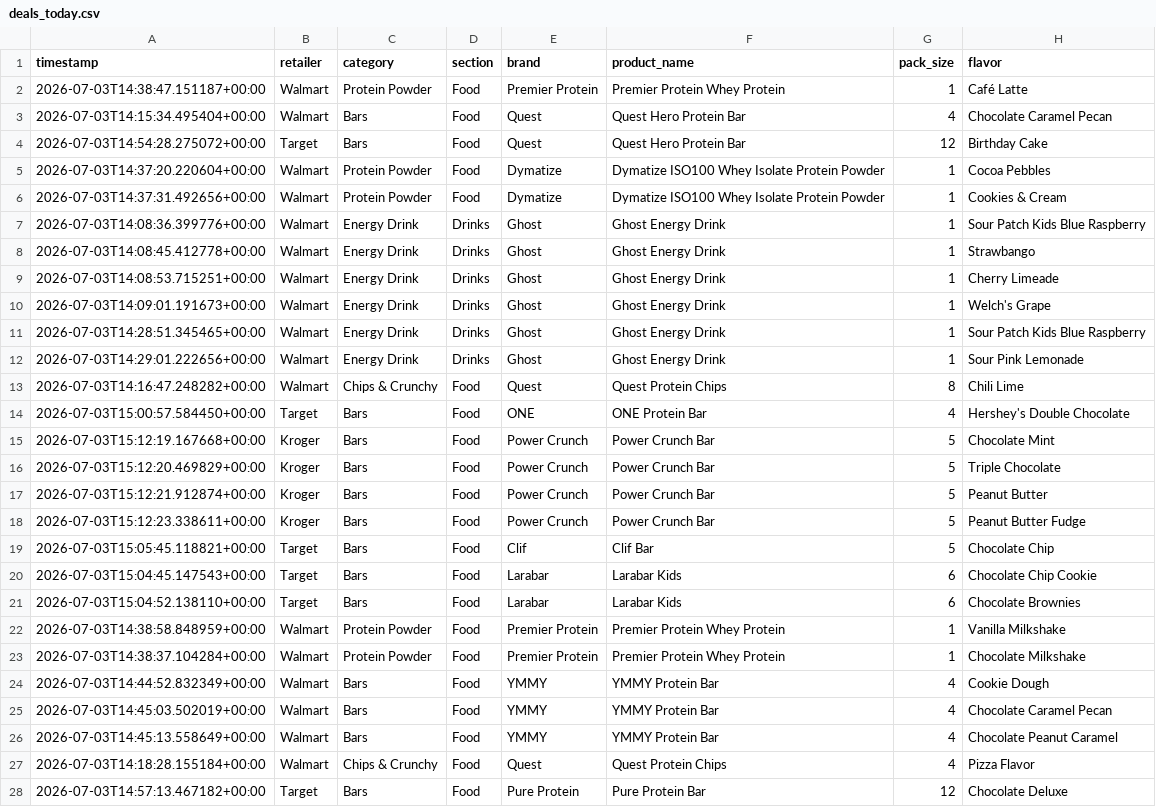
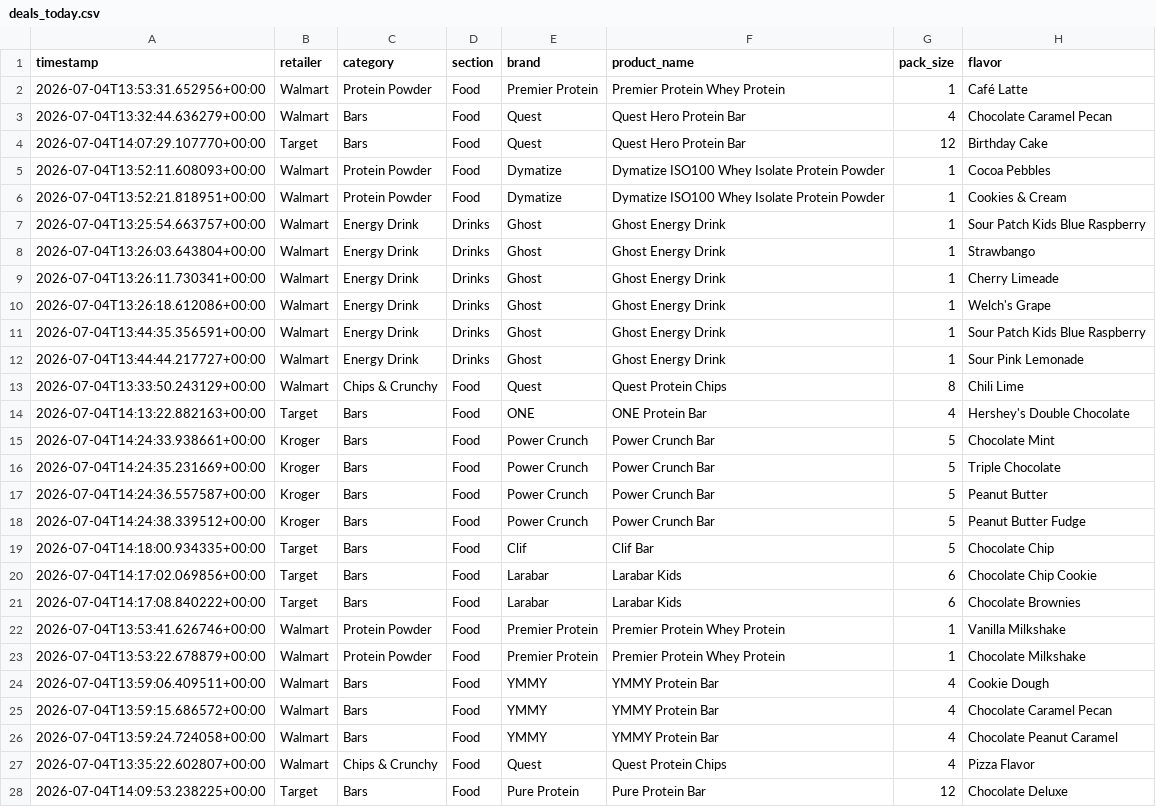
Before and after one commit to mitchellgmoore/snackbuddy-deals, a CSV file: deals_today.csv, drawn as a sheet; only a part is shown; the diff covers the shown part only; the diff names each change by its address in the sheet, - before the commit and + after, or states it on an @@ line.

Commit message:
update daily deals

```diff
--- a/deals_today.csv
+++ b/deals_today.csv
-A2 (timestamp): 2026-07-03T14:38:47.151187+00:00
+A2 (timestamp): 2026-07-04T13:53:31.652956+00:00
-A3 (timestamp): 2026-07-03T14:15:34.495404+00:00
+A3 (timestamp): 2026-07-04T13:32:44.636279+00:00
-A4 (timestamp): 2026-07-03T14:54:28.275072+00:00
+A4 (timestamp): 2026-07-04T14:07:29.107770+00:00
-A5 (timestamp): 2026-07-03T14:37:20.220604+00:00
+A5 (timestamp): 2026-07-04T13:52:11.608093+00:00
-A6 (timestamp): 2026-07-03T14:37:31.492656+00:00
+A6 (timestamp): 2026-07-04T13:52:21.818951+00:00
-A7 (timestamp): 2026-07-03T14:08:36.399776+00:00
+A7 (timestamp): 2026-07-04T13:25:54.663757+00:00
-A8 (timestamp): 2026-07-03T14:08:45.412778+00:00
+A8 (timestamp): 2026-07-04T13:26:03.643804+00:00
-A9 (timestamp): 2026-07-03T14:08:53.715251+00:00
+A9 (timestamp): 2026-07-04T13:26:11.730341+00:00
-A10 (timestamp): 2026-07-03T14:09:01.191673+00:00
+A10 (timestamp): 2026-07-04T13:26:18.612086+00:00
-A11 (timestamp): 2026-07-03T14:28:51.345465+00:00
+A11 (timestamp): 2026-07-04T13:44:35.356591+00:00
-A12 (timestamp): 2026-07-03T14:29:01.222656+00:00
+A12 (timestamp): 2026-07-04T13:44:44.217727+00:00
-A13 (timestamp): 2026-07-03T14:16:47.248282+00:00
+A13 (timestamp): 2026-07-04T13:33:50.243129+00:00
-A14 (timestamp): 2026-07-03T15:00:57.584450+00:00
+A14 (timestamp): 2026-07-04T14:13:22.882163+00:00
-A15 (timestamp): 2026-07-03T15:12:19.167668+00:00
+A15 (timestamp): 2026-07-04T14:24:33.938661+00:00
-A16 (timestamp): 2026-07-03T15:12:20.469829+00:00
+A16 (timestamp): 2026-07-04T14:24:35.231669+00:00
-A17 (timestamp): 2026-07-03T15:12:21.912874+00:00
+A17 (timestamp): 2026-07-04T14:24:36.557587+00:00
-A18 (timestamp): 2026-07-03T15:12:23.338611+00:00
+A18 (timestamp): 2026-07-04T14:24:38.339512+00:00
-A19 (timestamp): 2026-07-03T15:05:45.118821+00:00
+A19 (timestamp): 2026-07-04T14:18:00.934335+00:00
-A20 (timestamp): 2026-07-03T15:04:45.147543+00:00
+A20 (timestamp): 2026-07-04T14:17:02.069856+00:00
-A21 (timestamp): 2026-07-03T15:04:52.138110+00:00
+A21 (timestamp): 2026-07-04T14:17:08.840222+00:00
-A22 (timestamp): 2026-07-03T14:38:58.848959+00:00
+A22 (timestamp): 2026-07-04T13:53:41.626746+00:00
-A23 (timestamp): 2026-07-03T14:38:37.104284+00:00
+A23 (timestamp): 2026-07-04T13:53:22.678879+00:00
-A24 (timestamp): 2026-07-03T14:44:52.832349+00:00
+A24 (timestamp): 2026-07-04T13:59:06.409511+00:00
-A25 (timestamp): 2026-07-03T14:45:03.502019+00:00
+A25 (timestamp): 2026-07-04T13:59:15.686572+00:00
-A26 (timestamp): 2026-07-03T14:45:13.558649+00:00
+A26 (timestamp): 2026-07-04T13:59:24.724058+00:00
-A27 (timestamp): 2026-07-03T14:18:28.155184+00:00
+A27 (timestamp): 2026-07-04T13:35:22.602807+00:00
-A28 (timestamp): 2026-07-03T14:57:13.467182+00:00
+A28 (timestamp): 2026-07-04T14:09:53.238225+00:00
```
Also changed, not shown: 43 edited cells elsewhere in this file, 2 other files.
